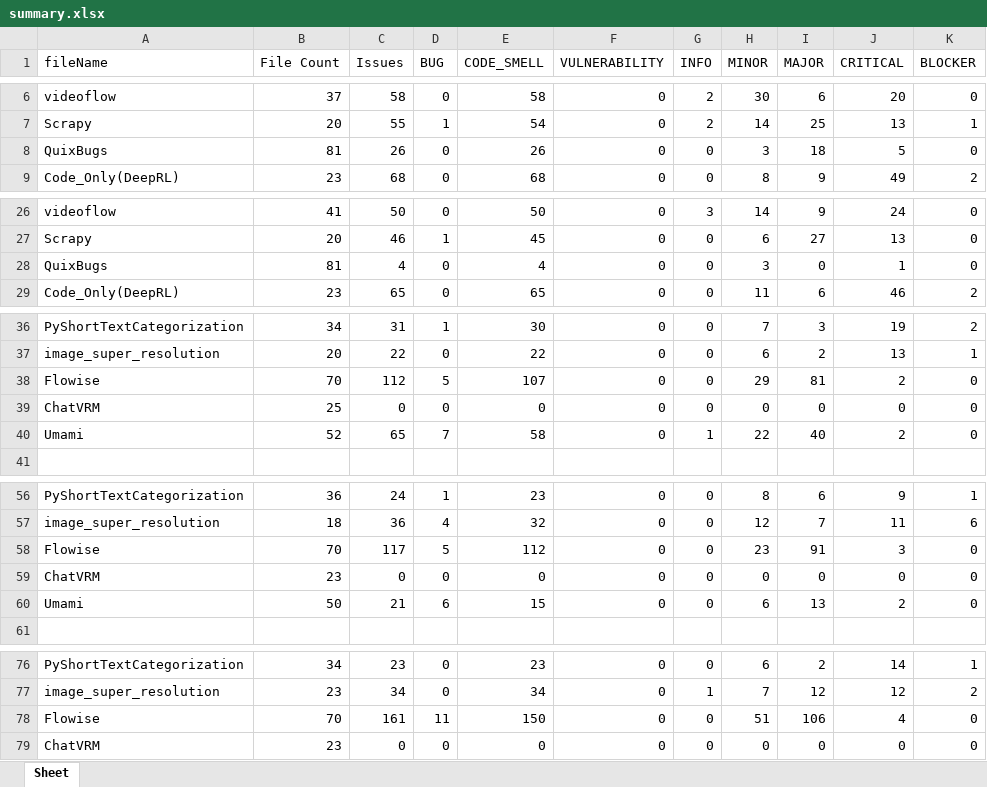
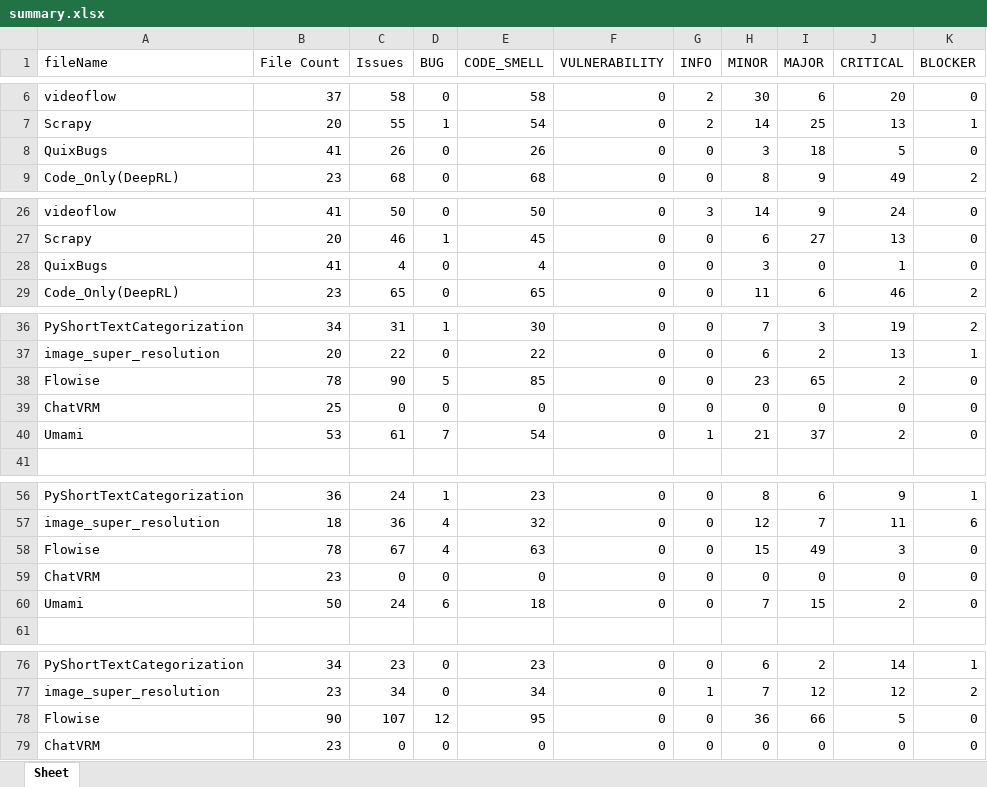
Before and after one commit to Winson-Foo/Empirical_Evaluation_of_Commercial_Code_Generation_Models, an Excel workbook: summary.xlsx, sheet Sheet, drawn as a sheet; only a part is shown, gaps mark what is left out; values as stored, in another font and other column widths than the file's, no borders; the diff names each change by its address in the sheet, - before the commit and + after, or states it on an @@ line.

Commit message:
Update summary.xlsx

```diff
--- a/summary.xlsx (sheet Sheet)
+++ b/summary.xlsx (sheet Sheet)
-B8 (File Count): 81
+B8 (File Count): 41
-B28 (File Count): 81
+B28 (File Count): 41
-B38 (File Count): 70
+B38 (File Count): 78
-C38 (Issues): 112
+C38 (Issues): 90
-E38 (CODE_SMELL): 107
+E38 (CODE_SMELL): 85
-H38 (MINOR): 29
+H38 (MINOR): 23
-I38 (MAJOR): 81
+I38 (MAJOR): 65
-B40 (File Count): 52
+B40 (File Count): 53
-C40 (Issues): 65
+C40 (Issues): 61
-E40 (CODE_SMELL): 58
+E40 (CODE_SMELL): 54
-H40 (MINOR): 22
+H40 (MINOR): 21
-I40 (MAJOR): 40
+I40 (MAJOR): 37
-B58 (File Count): 70
+B58 (File Count): 78
-C58 (Issues): 117
+C58 (Issues): 67
-D58 (BUG): 5
+D58 (BUG): 4
-E58 (CODE_SMELL): 112
+E58 (CODE_SMELL): 63
-H58 (MINOR): 23
+H58 (MINOR): 15
-I58 (MAJOR): 91
+I58 (MAJOR): 49
-C60 (Issues): 21
+C60 (Issues): 24
-E60 (CODE_SMELL): 15
+E60 (CODE_SMELL): 18
-H60 (MINOR): 6
+H60 (MINOR): 7
-I60 (MAJOR): 13
+I60 (MAJOR): 15
-B78 (File Count): 70
+B78 (File Count): 90
-C78 (Issues): 161
+C78 (Issues): 107
-D78 (BUG): 11
+D78 (BUG): 12
-E78 (CODE_SMELL): 150
+E78 (CODE_SMELL): 95
-H78 (MINOR): 51
+H78 (MINOR): 36
-I78 (MAJOR): 106
+I78 (MAJOR): 66
-J78 (CRITICAL): 4
+J78 (CRITICAL): 5
```
